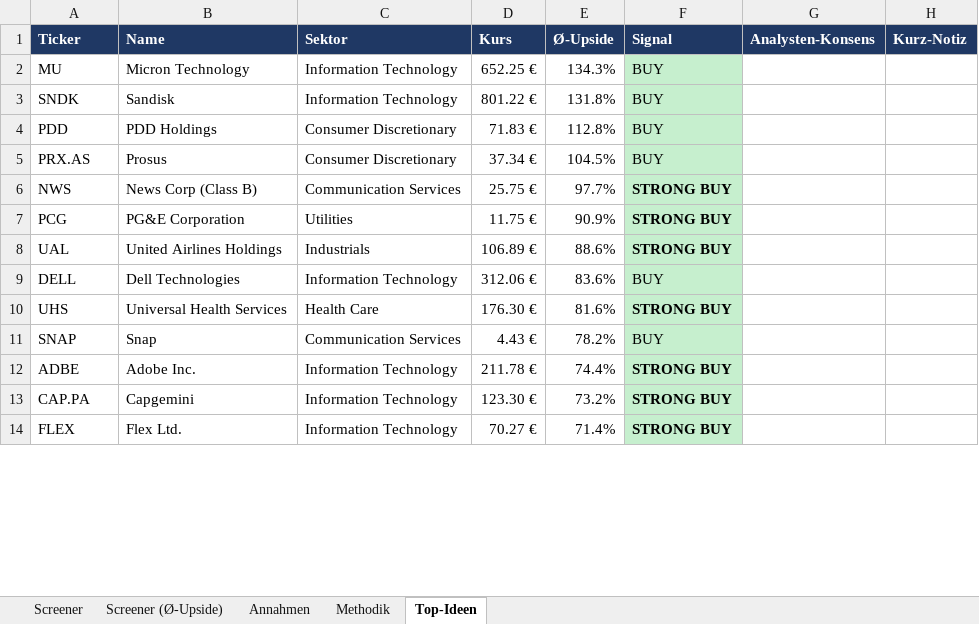
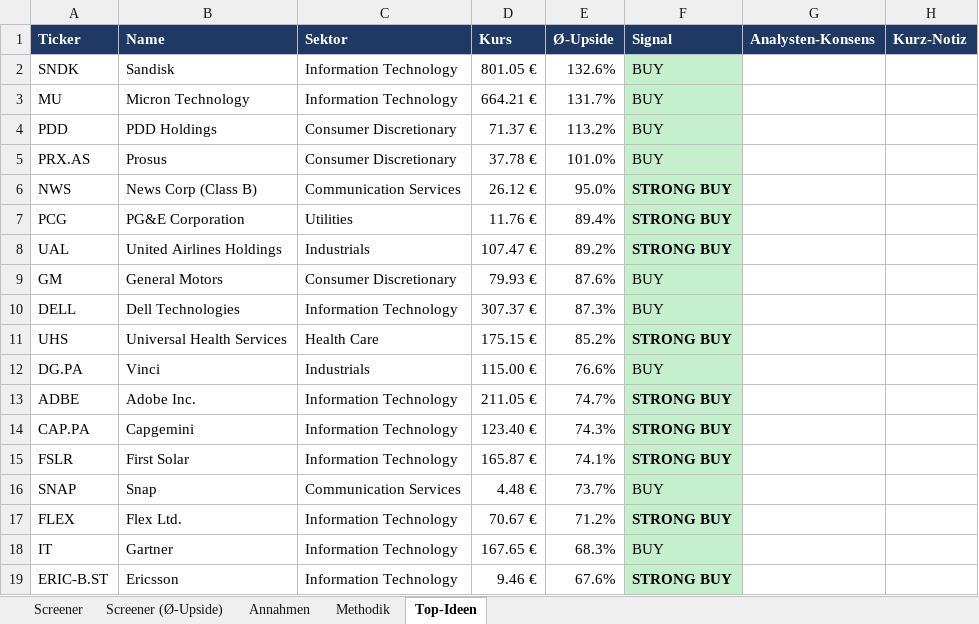
Before and after one commit to KenanBiberci/Aktien, an Excel workbook: sp500_valuation/output/latest.xlsx, sheet Top-Ideen, drawn as a sheet; only a part is shown; values as stored, in another font and other column widths than the file's, no borders; removed rows and columns are numbered as before the commit, all else as after; the diff covers the shown part only; the diff names each change by its address in the sheet, - before the commit and + after, or states it on an @@ line.

```diff
--- a/sp500_valuation/output/latest.xlsx (sheet Top-Ideen)
+++ b/sp500_valuation/output/latest.xlsx (sheet Top-Ideen)
-row 2: MU | Micron Technology | Information Technology | 652.25 € | 134.3% | BUY
-D2 (Kurs): 801.22 €
+D2 (Kurs): 801.05 €
-E2 (Ø-Upside): 131.8%
+E2 (Ø-Upside): 132.6%
+row 3: MU | Micron Technology | Information Technology | 664.21 € | 131.7% | BUY
-D4 (Kurs): 71.83 €
+D4 (Kurs): 71.37 €
-E4 (Ø-Upside): 112.8%
+E4 (Ø-Upside): 113.2%
-D5 (Kurs): 37.34 €
+D5 (Kurs): 37.78 €
-E5 (Ø-Upside): 104.5%
+E5 (Ø-Upside): 101.0%
-D6 (Kurs): 25.75 €
+D6 (Kurs): 26.12 €
-E6 (Ø-Upside): 97.7%
+E6 (Ø-Upside): 95.0%
-D7 (Kurs): 11.75 €
+D7 (Kurs): 11.76 €
-E7 (Ø-Upside): 90.9%
+E7 (Ø-Upside): 89.4%
-D8 (Kurs): 106.89 €
+D8 (Kurs): 107.47 €
-E8 (Ø-Upside): 88.6%
+E8 (Ø-Upside): 89.2%
+row 9: GM | General Motors | Consumer Discretionary | 79.93 € | 87.6% | BUY
-D10 (Kurs): 312.06 €
+D10 (Kurs): 307.37 €
-E10 (Ø-Upside): 83.6%
+E10 (Ø-Upside): 87.3%
-D11 (Kurs): 176.30 €
+D11 (Kurs): 175.15 €
-E11 (Ø-Upside): 81.6%
+E11 (Ø-Upside): 85.2%
-row 11: SNAP | Snap | Communication Services | 4.43 € | 78.2% | BUY
+row 12: DG.PA | Vinci | Industrials | 115.00 € | 76.6% | BUY
-D13 (Kurs): 211.78 €
+D13 (Kurs): 211.05 €
-E13 (Ø-Upside): 74.4%
+E13 (Ø-Upside): 74.7%
-D14 (Kurs): 123.30 €
+D14 (Kurs): 123.40 €
-E14 (Ø-Upside): 73.2%
+E14 (Ø-Upside): 74.3%
+row 15: FSLR | First Solar | Information Technology | 165.87 € | 74.1% | STRONG BUY
+row 16: SNAP | Snap | Communication Services | 4.48 € | 73.7% | BUY
-D17 (Kurs): 70.27 €
+D17 (Kurs): 70.67 €
-E17 (Ø-Upside): 71.4%
+E17 (Ø-Upside): 71.2%
+row 18: IT | Gartner | Information Technology | 167.65 € | 68.3% | BUY
+row 19: ERIC-B.ST | Ericsson | Information Technology | 9.46 € | 67.6% | STRONG BUY
```
Also changed, not shown: other rows of this sheet, sheet Screener (Ø-Upside), sheet Screener, sheet Annahmen, sheet Methodik, 1 other file.
